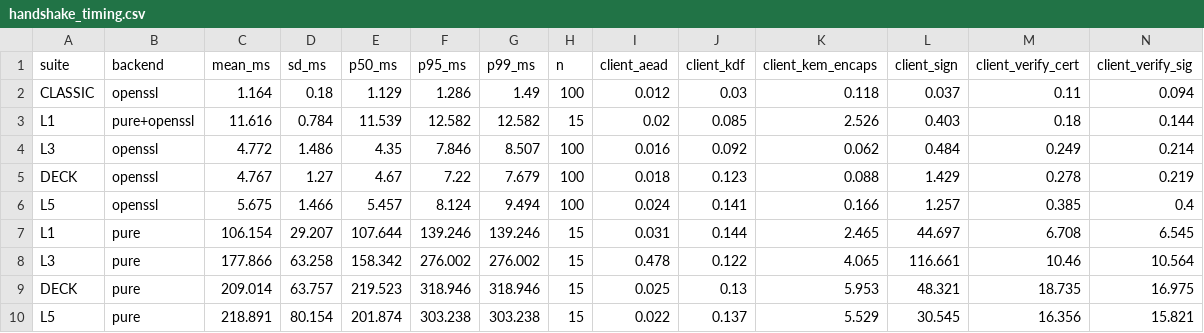
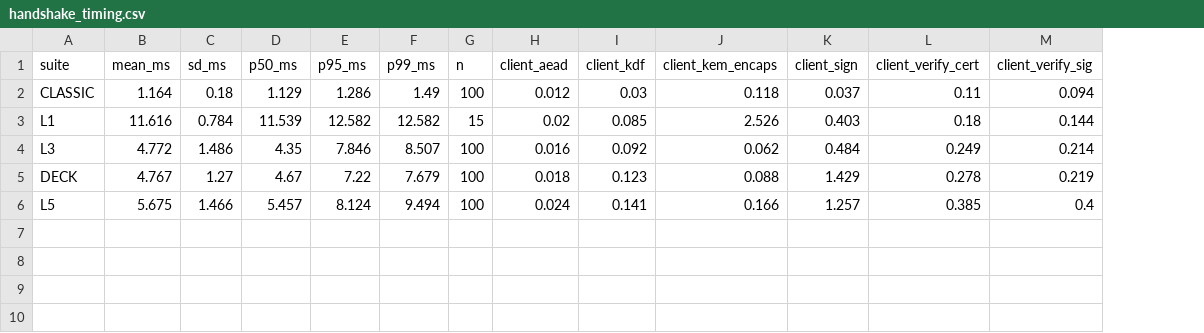
Before and after one commit to HariniiR/Quantum-Resilient-Authenticated-Communication-for-CAV-using-Post-Quantum-Cryptography, a CSV file: results/handshake_timing.csv, drawn as a sheet; only a part is shown; rows hold the shown columns only; the diff names each change by its address in the sheet, - before the commit and + after, or states it on an @@ line.

```diff
--- a/results/handshake_timing.csv
+++ b/results/handshake_timing.csv
-column B (backend), rows 2-6: openssl | pure+openssl | openssl | openssl | openssl
-row 7: L1 | pure | 106.154 | 29.207 | 107.644 | 139.246 | 139.246 | 15 | 0.031 | 0.144 | 2.465 | 44.697 | 6.708 | 6.545
-row 8: L3 | pure | 177.866 | 63.258 | 158.342 | 276.002 | 276.002 | 15 | 0.478 | 0.122 | 4.065 | 116.661 | 10.46 | 10.564
-row 9: DECK | pure | 209.014 | 63.757 | 219.523 | 318.946 | 318.946 | 15 | 0.025 | 0.13 | 5.953 | 48.321 | 18.735 | 16.975
-row 10: L5 | pure | 218.891 | 80.154 | 201.874 | 303.238 | 303.238 | 15 | 0.022 | 0.137 | 5.529 | 30.545 | 16.356 | 15.821
```
Also changed, not shown: results/beacon_budget.csv, results/ns3_density.csv, 57 other files.
